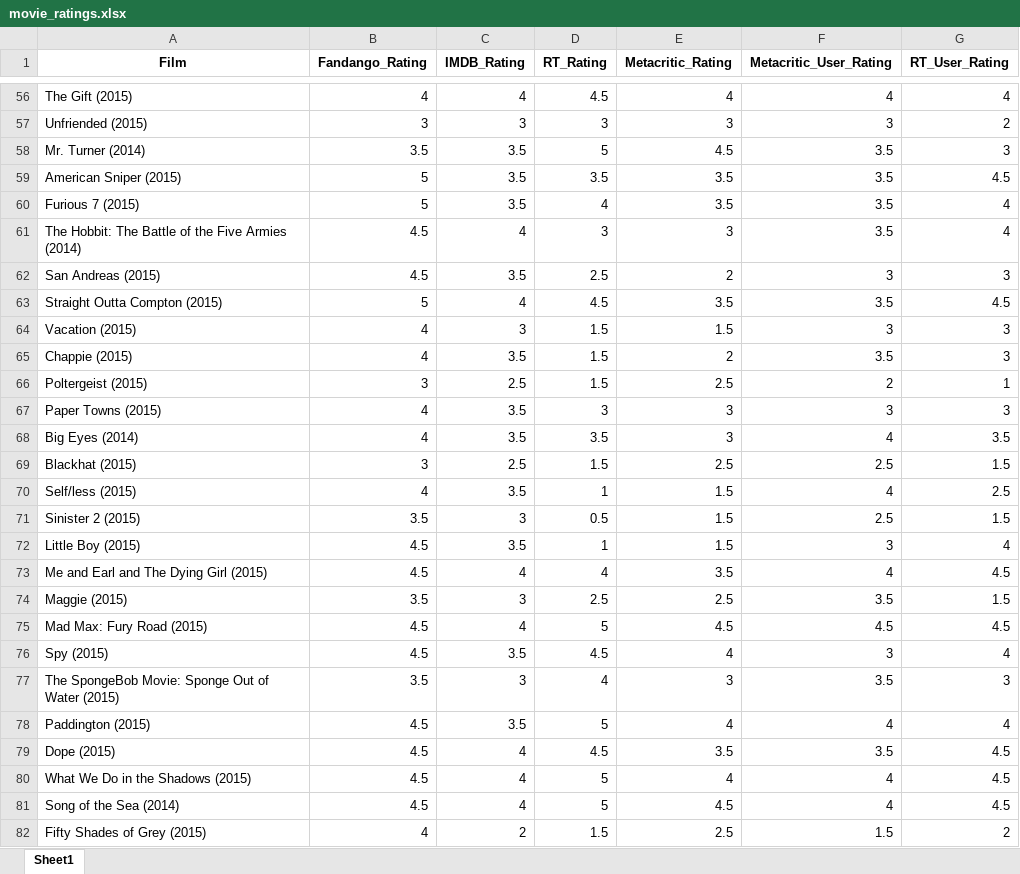
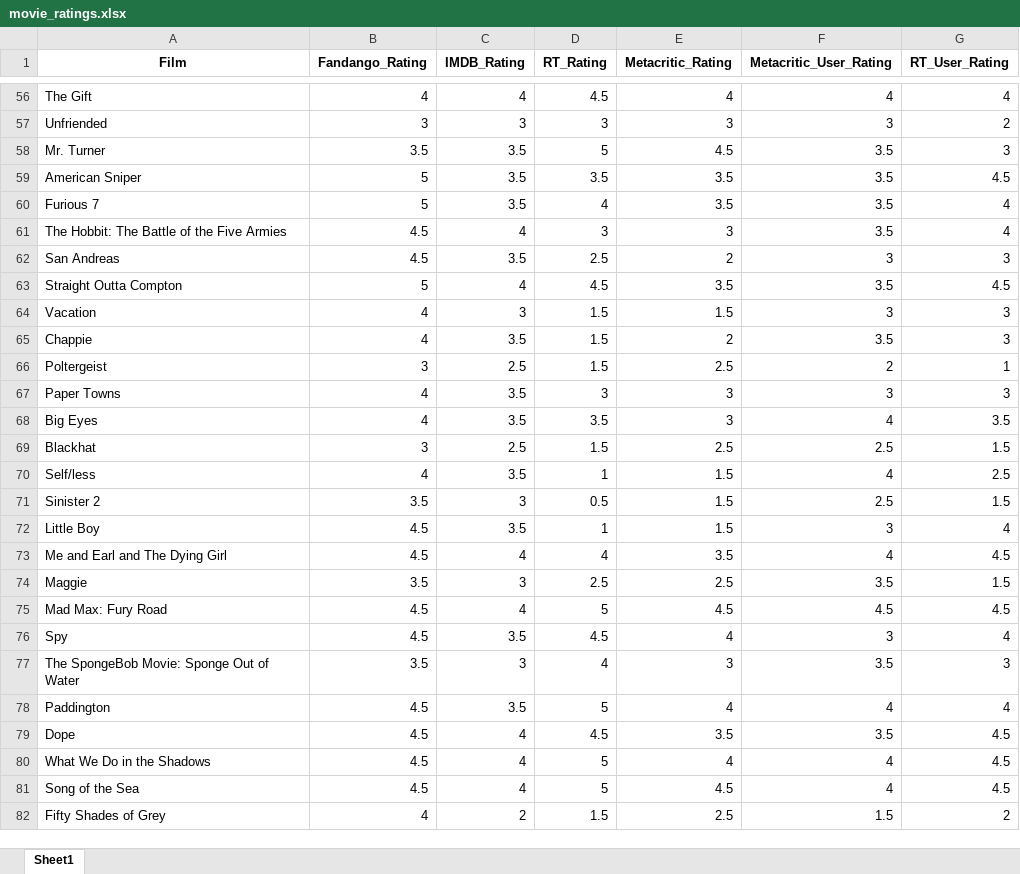
Before and after one commit to Cactus878/Fandango_Loves_Movies, an Excel workbook: FandangoLovesMovies/movie_ratings.xlsx, sheet Sheet1, drawn as a sheet; only a part is shown, gaps mark what is left out; values as stored, in another font and other column widths than the file's, no borders; the diff covers the shown part only; the diff names each change by its address in the sheet, - before the commit and + after, or states it on an @@ line.

Commit message:
Cleaned Film Names And Added Movie Selection Reactive Output

```diff
--- a/FandangoLovesMovies/movie_ratings.xlsx (sheet Sheet1)
+++ b/FandangoLovesMovies/movie_ratings.xlsx (sheet Sheet1)
-A56 (Film): The Gift (2015)
+A56 (Film): The Gift
-A57 (Film): Unfriended (2015)
+A57 (Film): Unfriended
-A58 (Film): Mr. Turner (2014)
+A58 (Film): Mr. Turner
-A59 (Film): American Sniper (2015)
+A59 (Film): American Sniper
-A60 (Film): Furious 7 (2015)
+A60 (Film): Furious 7
-A61 (Film): The Hobbit: The Battle of the Five Armies (2014)
+A61 (Film): The Hobbit: The Battle of the Five Armies
-A62 (Film): San Andreas (2015)
+A62 (Film): San Andreas
-A63 (Film): Straight Outta Compton (2015)
+A63 (Film): Straight Outta Compton
-A64 (Film): Vacation (2015)
+A64 (Film): Vacation
-A65 (Film): Chappie (2015)
+A65 (Film): Chappie
-A66 (Film): Poltergeist (2015)
+A66 (Film): Poltergeist
-A67 (Film): Paper Towns (2015)
+A67 (Film): Paper Towns
-A68 (Film): Big Eyes (2014)
+A68 (Film): Big Eyes
-A69 (Film): Blackhat (2015)
+A69 (Film): Blackhat
-A70 (Film): Self/less (2015)
+A70 (Film): Self/less
-A71 (Film): Sinister 2 (2015)
+A71 (Film): Sinister 2
-A72 (Film): Little Boy (2015)
+A72 (Film): Little Boy
-A73 (Film): Me and Earl and The Dying Girl (2015)
+A73 (Film): Me and Earl and The Dying Girl
-A74 (Film): Maggie (2015)
+A74 (Film): Maggie
-A75 (Film): Mad Max: Fury Road (2015)
+A75 (Film): Mad Max: Fury Road
-A76 (Film): Spy (2015)
+A76 (Film): Spy
-A77 (Film): The SpongeBob Movie: Sponge Out of Water (2015)
+A77 (Film): The SpongeBob Movie: Sponge Out of Water
-A78 (Film): Paddington (2015)
+A78 (Film): Paddington
-A79 (Film): Dope (2015)
+A79 (Film): Dope
-A80 (Film): What We Do in the Shadows (2015)
+A80 (Film): What We Do in the Shadows
-A81 (Film): Song of the Sea (2014)
+A81 (Film): Song of the Sea
-A82 (Film): Fifty Shades of Grey (2015)
+A82 (Film): Fifty Shades of Grey
```
Also changed, not shown: 86 edited cells elsewhere in this sheet, 4 other files.
